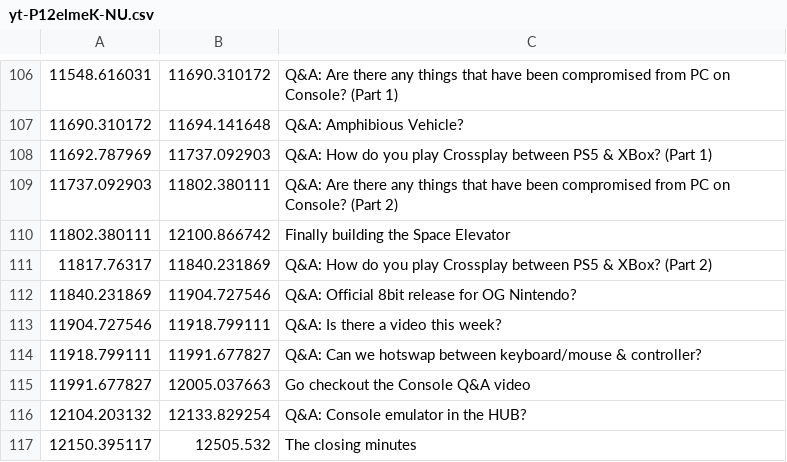
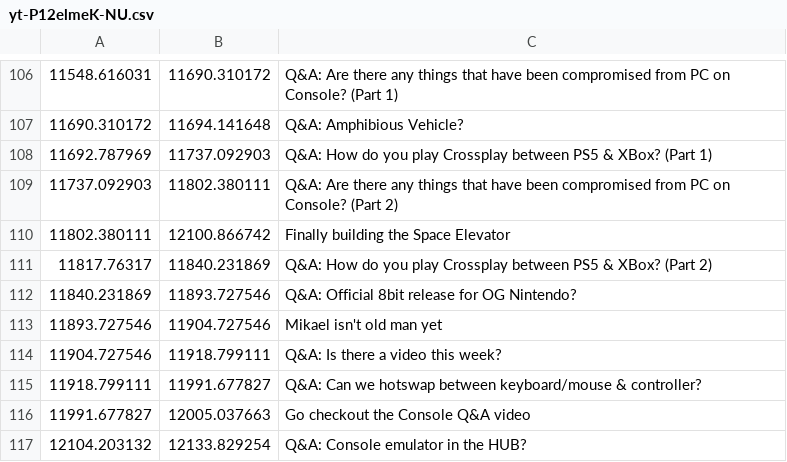
Before and after one commit to Satisfactory-Clips-Archive/Media-Search-Archive-Data, a CSV file: data/dated/2025-11-04/yt-P12elmeK-NU.csv, drawn as a sheet; only a part is shown, gaps mark what is left out; the shorter side is filled out with more unchanged rows.

Commit message:
amending data

```diff
--- a/data/dated/2025-11-04/yt-P12elmeK-NU.csv
+++ b/data/dated/2025-11-04/yt-P12elmeK-NU.csv
@@ -111,3 +111,4 @@
 11817.76317,11840.231869,Q&A: How do you play Crossplay between PS5 & XBox? (Part 2)
-11840.231869,11904.727546,Q&A: Official 8bit release for OG Nintendo?
+11840.231869,11893.727546,Q&A: Official 8bit release for OG Nintendo?
+11893.727546,11904.727546,Mikael isn't old man yet
 11904.727546,11918.799111,Q&A: Is there a video this week?
```
Also changed, not shown: 2 other files.
